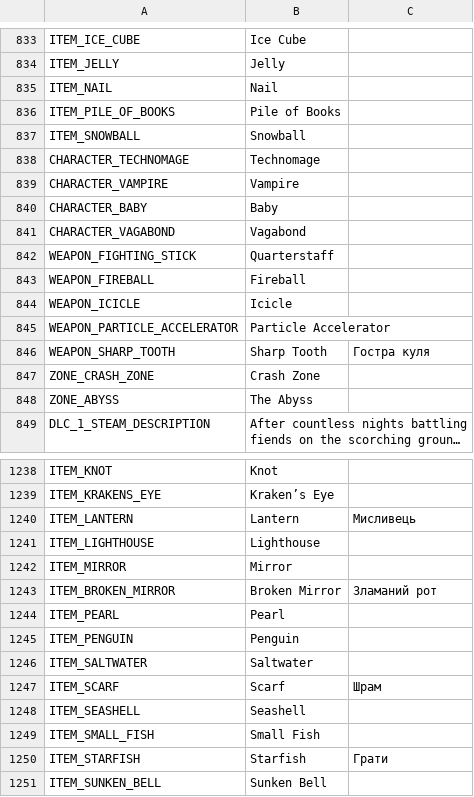
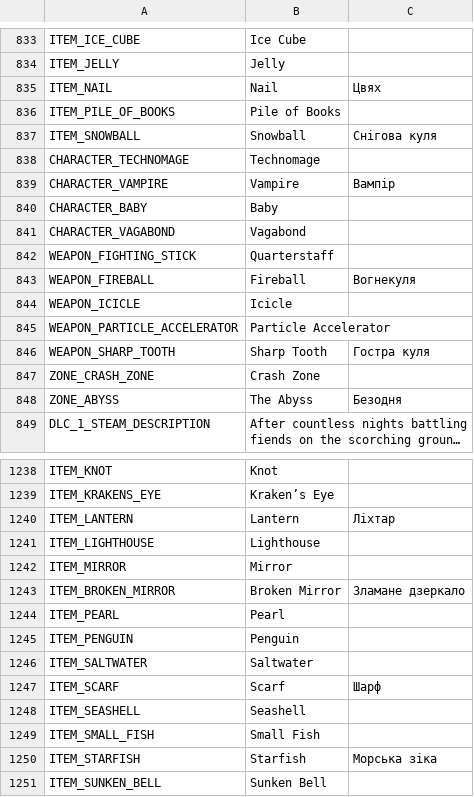
Before and after one commit to Damglador/Brotato-UA, a CSV file: translations/translations.csv, drawn as a sheet; only a part is shown, gaps mark what is left out; long unchanged cells end in …; the diff covers the shown part only; the diff names each change by its address in the sheet, - before the commit and + after, or states it on an @@ line.

```diff
--- a/translations/translations.csv
+++ b/translations/translations.csv
-C835: (empty)
+C835: Цвях
-C837: (empty)
+C837: Снігова куля
-C839: (empty)
+C839: Вампір
-C843: (empty)
+C843: Вогнекуля
-C848: (empty)
+C848: Безодня
-C1240: Мисливець
+C1240: Ліхтар
-C1243: Зламаний рот
+C1243: Зламане дзеркало
-C1247: Шрам
+C1247: Шарф
-C1250: Грати
+C1250: Морська зіка
```
Also changed, not shown: 52 edited cells elsewhere in this file, 3 other files.
